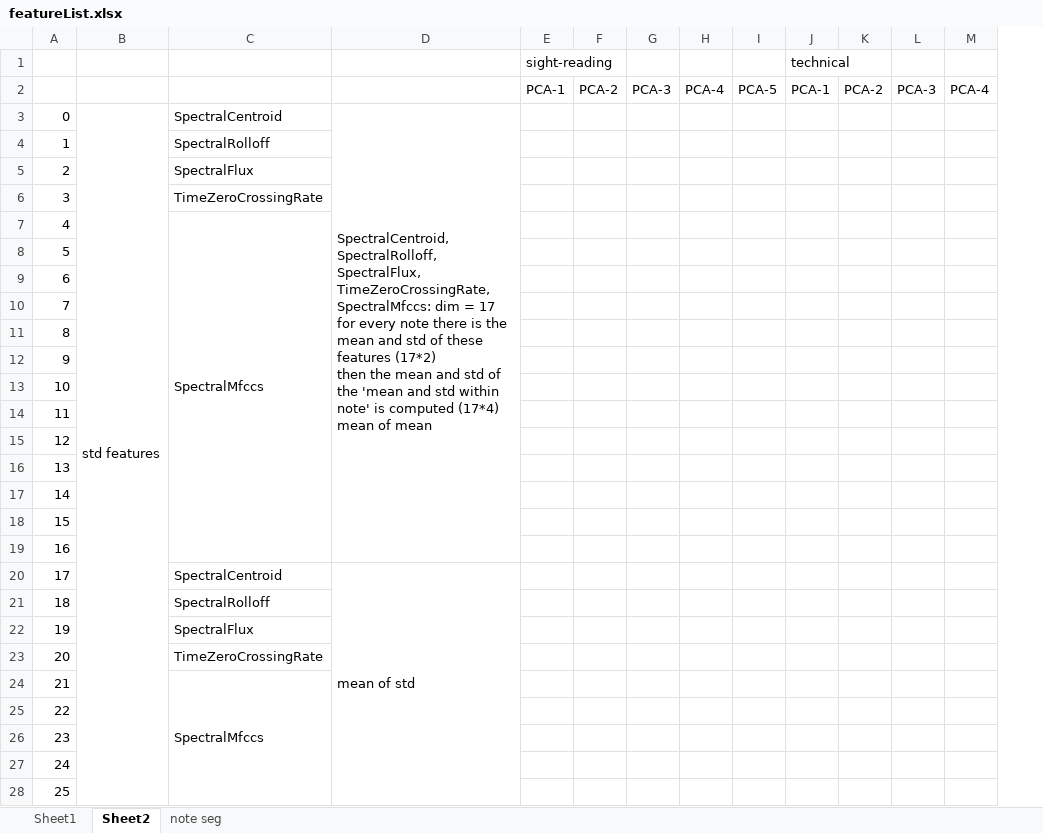
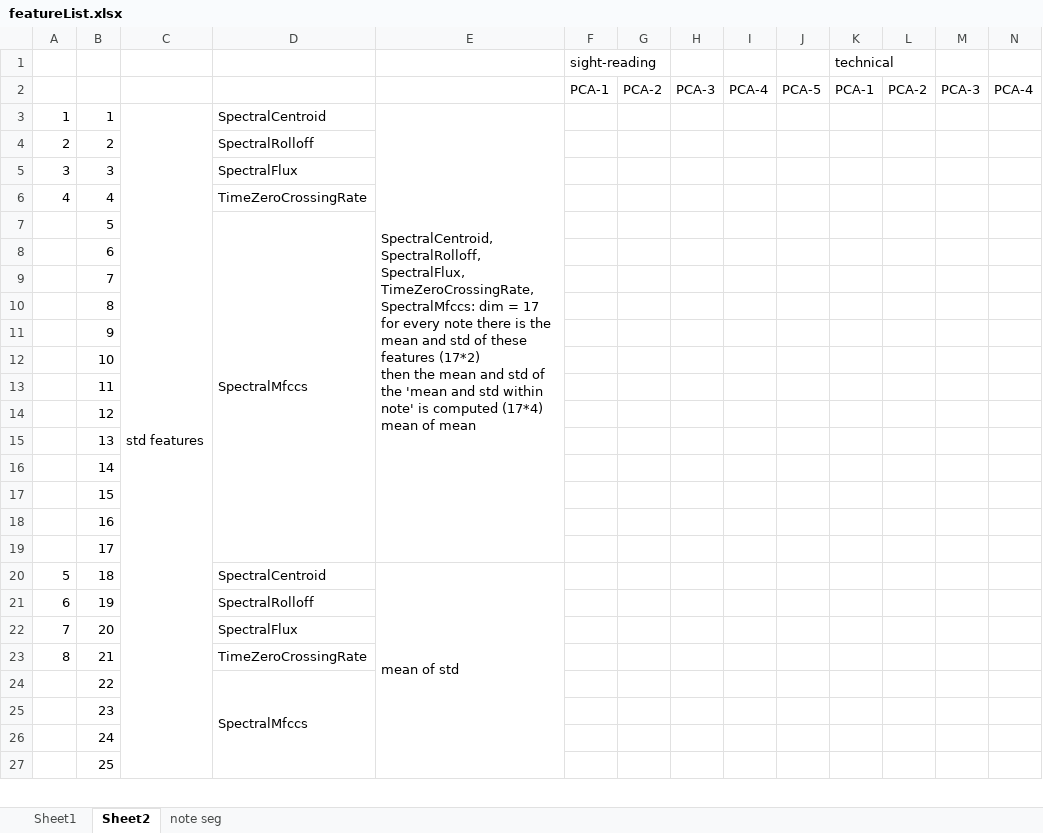
Before and after one commit to jhuang448/FBA_code_2019, an Excel workbook: prediction_models/experiments/pitched_instrument_regression/feature_selection/featureList.xlsx, sheet Sheet2, drawn as a sheet; only a part is shown; values as stored, in another font and other column widths than the file's, no cell formats; removed rows and columns are numbered as before the commit, all else as after; rows hold the shown columns only; ↵ is a line break in a cell; the diff covers the shown part only; the diff names each change by its address in the sheet, - before the commit and + after, or states it on an @@ line.

```diff
--- a/prediction_models/experiments/pitched_instrument_regression/feature_selection/featureList.xlsx (sheet Sheet2)
+++ b/prediction_models/experiments/pitched_instrument_regression/feature_selection/featureList.xlsx (sheet Sheet2)
+column A, rows 3-23: 1 | 2 | 3 | 4 |  |  |  |  |  |  |  |  |  |  |  |  |  | 5 | 6 | 7 | 8
-row 3: 0 | std features | SpectralCentroid | SpectralCentroid, SpectralRolloff, SpectralFlux, TimeZeroCrossingRate, SpectralMfccs: dim = 17 ↵ for every note there is the mean and std of these features (17*2) ↵ then the mean and std of the 'mean and std within note' is computed (17*4) ↵ mean of mean
-C3: (empty)
+C3: std features
+C3:C70 merged
-D3: SpectralRolloff
+D3: SpectralCentroid
-E3: (empty)
+E3: SpectralCentroid, SpectralRolloff, SpectralFlux, TimeZeroCrossingRate, SpectralMfccs: dim = 17 ↵ for every note there is the mean and std of these features (17*2) ↵ then the mean and std of the 'mean and std within note' is computed (17*4) ↵ mean of mean
+E3:E19 merged
-D4: SpectralFlux
+D4: SpectralRolloff
-D5: TimeZeroCrossingRate
+D5: SpectralFlux
-D6: SpectralMfccs
+D6: TimeZeroCrossingRate
-C7:C19 merged
-D7: (empty)
+D7: SpectralMfccs
+D7:D19 merged
-D19: SpectralCentroid
+D19: (empty)
-E19: mean of std
+E19: (empty)
-D20:D36 merged
-D20: SpectralRolloff
+D20: SpectralCentroid
-E20: (empty)
+E20: mean of std
+E20:E36 merged
-D21: SpectralFlux
+D21: SpectralRolloff
-D22: TimeZeroCrossingRate
+D22: SpectralFlux
-D23: SpectralMfccs
+D23: TimeZeroCrossingRate
-C24:C36 merged
-D24: (empty)
+D24: SpectralMfccs
+D24:D36 merged
```
Also changed, not shown: 1 added row, 101 edited cells and merged cells elsewhere in this sheet, cell formats, 26 other files.
